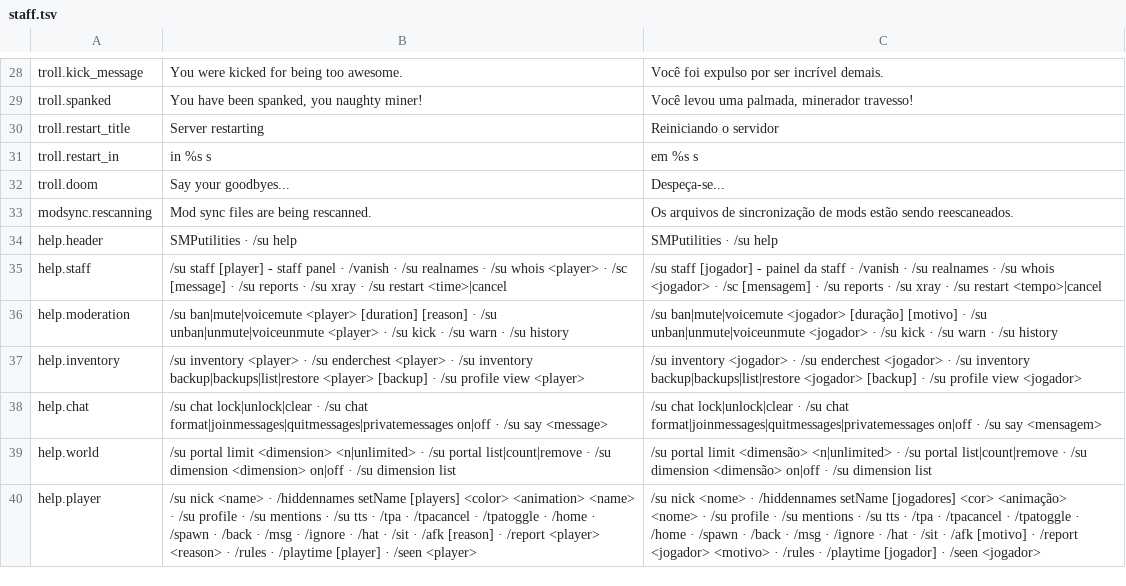
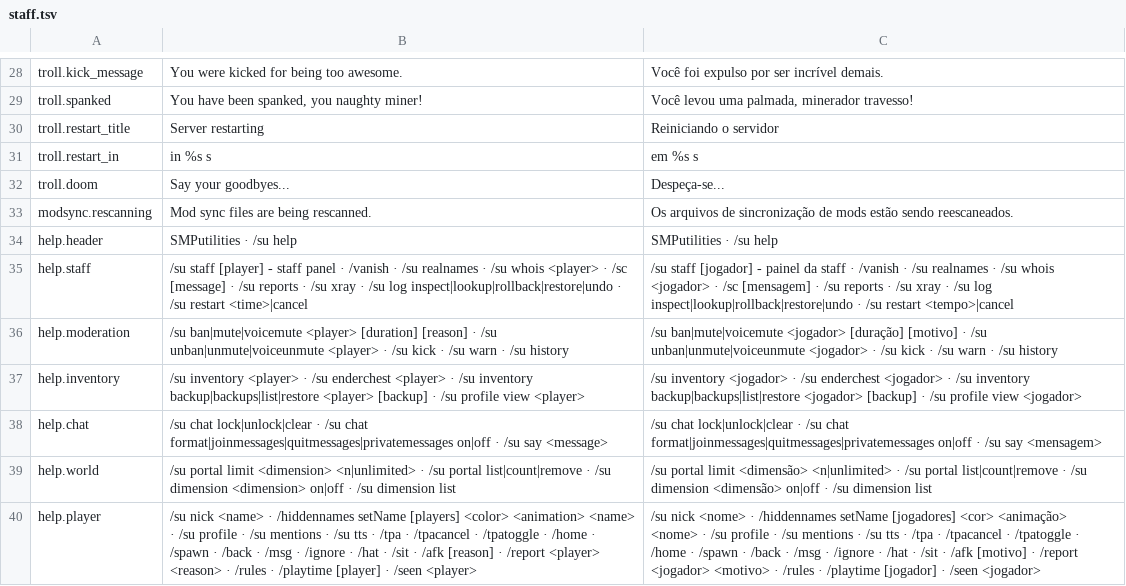
Before and after one commit to arthoou/SMPUtilities, a TSV file: tools/lang/staff.tsv, drawn as a sheet; only a part is shown, gaps mark what is left out.

Commit message:
Block and container log with inspect, lookup, rollback, restore and undo
A CoreProtect-style log of who changed which block. A block change is
logged when it happens while the server handles a player's dig or use
packet (breaking, placing, buckets, flint and steel, hoes, shovels,
axes) or an explosion ("#explosion"); state changes that keep the block
(doors, levers, crops) are left out. Container blocks a player opens
are compared when they close them, and what went in and out is logged
item by item. Changes go to <world>/smputilities/blocklog/<dimension>/
<region>/<day>.log from a background thread; nothing is kept in memory
and days older than blockLog.days (30) are removed.

/su log inspect turns on the inspector (hitting or right-clicking a
block shows its history instead of breaking or using it). /su log lookup
u:<players> t:<time> r:<radius|#world> a:<break|place|explode|container>
pages through matches with teleport buttons. /su log rollback puts each
block back to how it was before the first change found, with its block
entity (chest contents, sign text), only where nobody changed it since,
and puts taken items back / takes added items out; it runs a slice per
tick, /su log restore redoes and /su log undo reverts the last one.
Block states, block entities and items are stored in a form that reads
back on every version. Permissions: smputilities.staff.blocklog (op 2)
and smputilities.staff.rollback (op 3).

```diff
--- a/tools/lang/staff.tsv
+++ b/tools/lang/staff.tsv
@@ -34,3 +34,3 @@ modsync.rescanning	Mod sync files are being rescanned.	Os arquivos de sincroniza
 help.header	SMPutilities · /su help	SMPutilities · /su help
-help.staff	/su staff [player] - staff panel · /vanish · /su realnames · /su whois <player> · /sc [message] · /su reports · /su xray · /su restart <time>|cancel	/su staff [jogador] - painel da staff · /vanish · /su realnames · /su whois <jogador> · /sc [mensagem] · /su reports · /su xray · /su restart <tempo>|cancel
+help.staff	/su staff [player] - staff panel · /vanish · /su realnames · /su whois <player> · /sc [message] · /su reports · /su xray · /su log inspect|lookup|rollback|restore|undo · /su restart <time>|cancel	/su staff [jogador] - painel da staff · /vanish · /su realnames · /su whois <jogador> · /sc [mensagem] · /su reports · /su xray · /su log inspect|lookup|rollback|restore|undo · /su restart <tempo>|cancel
 help.moderation	/su ban|mute|voicemute <player> [duration] [reason] · /su unban|unmute|voiceunmute <player> · /su kick · /su warn · /su history	/su ban|mute|voicemute <jogador> [duração] [motivo] · /su unban|unmute|voiceunmute <jogador> · /su kick · /su warn · /su history
```
Also changed, not shown: 20 other files.
